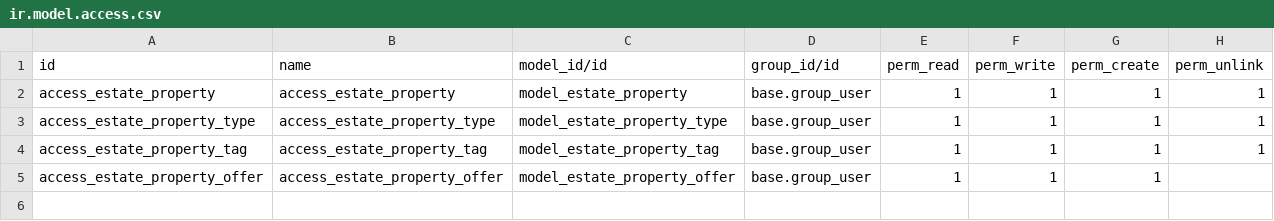
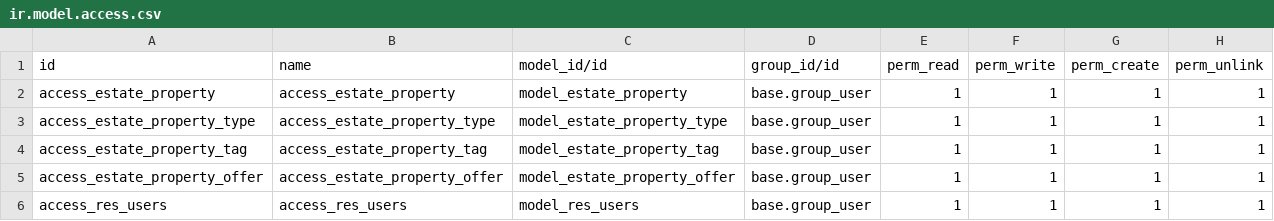
Before and after one commit to FadelTzy/odoo_18_module_dev, a CSV file: addons/estate/security/ir.model.access.csv, drawn as a sheet.

```diff
--- a/addons/estate/security/ir.model.access.csv
+++ b/addons/estate/security/ir.model.access.csv
@@ -4,2 +4,3 @@ access_estate_property_type,access_estate_property_type,model_estate_property_ty
 access_estate_property_tag,access_estate_property_tag,model_estate_property_tag,base.group_user,1,1,1,1
-access_estate_property_offer,access_estate_property_offer,model_estate_property_offer,base.group_user,1,1,1,
+access_estate_property_offer,access_estate_property_offer,model_estate_property_offer,base.group_user,1,1,1,1
+access_res_users,access_res_users,model_res_users,base.group_user,1,1,1,1
```
Also changed, not shown: 6 other files.
